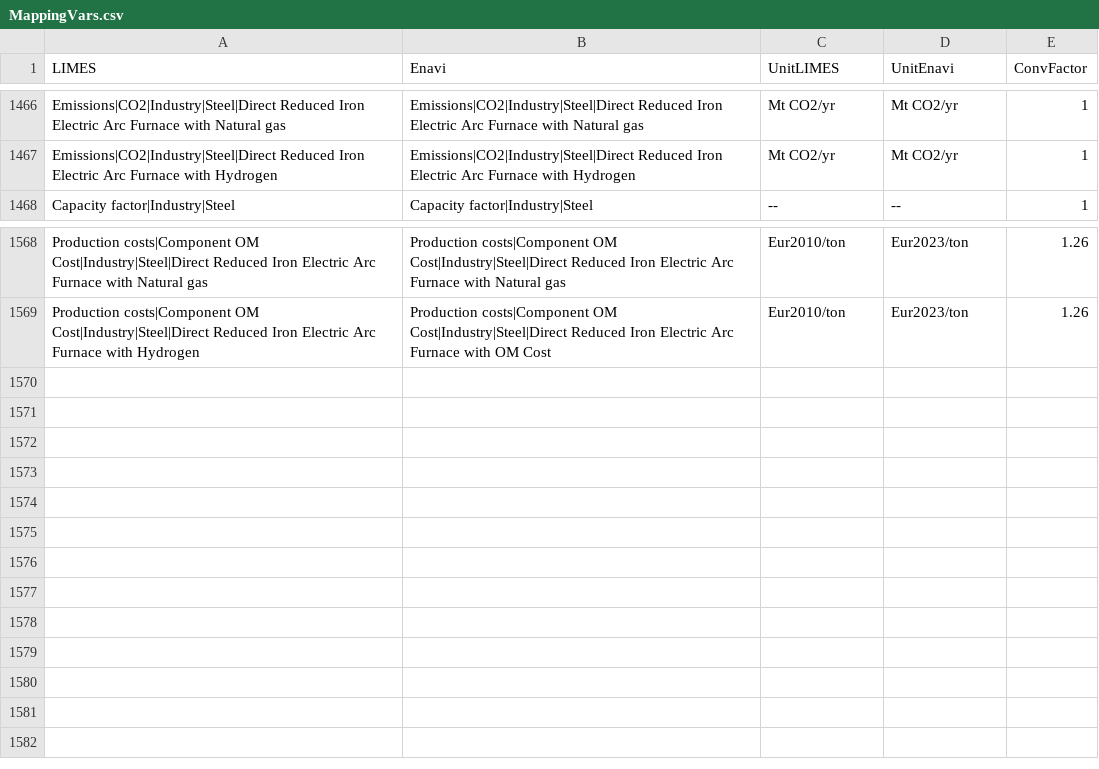
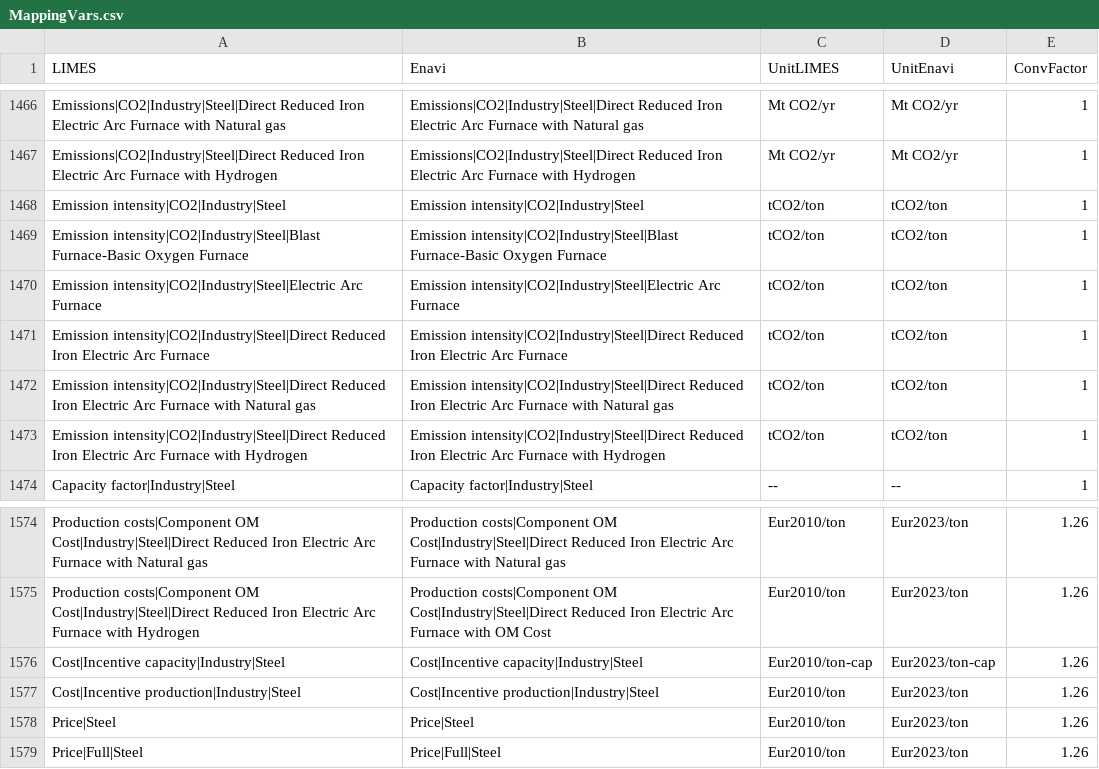
Before and after one commit to pik-piam/limes, a CSV file: inst/extdata/MappingVars.csv, drawn as a sheet; only a part is shown, gaps mark what is left out.

Commit message:
new variables related to steel

```diff
--- a/inst/extdata/MappingVars.csv
+++ b/inst/extdata/MappingVars.csv
@@ -1467,2 +1467,8 @@ Emissions|CO2|Industry|Steel|Direct Reduced Iron Electric Arc Furnace with Natur
 Emissions|CO2|Industry|Steel|Direct Reduced Iron Electric Arc Furnace with Hydrogen;Emissions|CO2|Industry|Steel|Direct Reduced Iron Electric Arc Furnace with Hydrogen;Mt CO2/yr;Mt CO2/yr;1
+Emission intensity|CO2|Industry|Steel;Emission intensity|CO2|Industry|Steel;tCO2/ton;tCO2/ton;1
+Emission intensity|CO2|Industry|Steel|Blast Furnace-Basic Oxygen Furnace;Emission intensity|CO2|Industry|Steel|Blast Furnace-Basic Oxygen Furnace;tCO2/ton;tCO2/ton;1
+Emission intensity|CO2|Industry|Steel|Electric Arc Furnace;Emission intensity|CO2|Industry|Steel|Electric Arc Furnace;tCO2/ton;tCO2/ton;1
+Emission intensity|CO2|Industry|Steel|Direct Reduced Iron Electric Arc Furnace;Emission intensity|CO2|Industry|Steel|Direct Reduced Iron Electric Arc Furnace;tCO2/ton;tCO2/ton;1
+Emission intensity|CO2|Industry|Steel|Direct Reduced Iron Electric Arc Furnace with Natural gas;Emission intensity|CO2|Industry|Steel|Direct Reduced Iron Electric Arc Furnace with Natural gas;tCO2/ton;tCO2/ton;1
+Emission intensity|CO2|Industry|Steel|Direct Reduced Iron Electric Arc Furnace with Hydrogen;Emission intensity|CO2|Industry|Steel|Direct Reduced Iron Electric Arc Furnace with Hydrogen;tCO2/ton;tCO2/ton;1
 Capacity factor|Industry|Steel;Capacity factor|Industry|Steel;--;--;1
@@ -1569 +1575,5 @@ Production costs|Component OM Cost|Industry|Steel|Direct Reduced Iron Electric A
 Production costs|Component OM Cost|Industry|Steel|Direct Reduced Iron Electric Arc Furnace with Hydrogen;Production costs|Component OM Cost|Industry|Steel|Direct Reduced Iron Electric Arc Furnace with OM Cost;Eur2010/ton;Eur2023/ton;1.26
+Cost|Incentive capacity|Industry|Steel;Cost|Incentive capacity|Industry|Steel;Eur2010/ton-cap;Eur2023/ton-cap;1.26
+Cost|Incentive production|Industry|Steel;Cost|Incentive production|Industry|Steel;Eur2010/ton;Eur2023/ton;1.26
+Price|Steel;Price|Steel;Eur2010/ton;Eur2023/ton;1.26
+Price|Full|Steel;Price|Full|Steel;Eur2010/ton;Eur2023/ton;1.26
```
Also changed, not shown: inst/extdata/WeightedAverageVars.csv.
